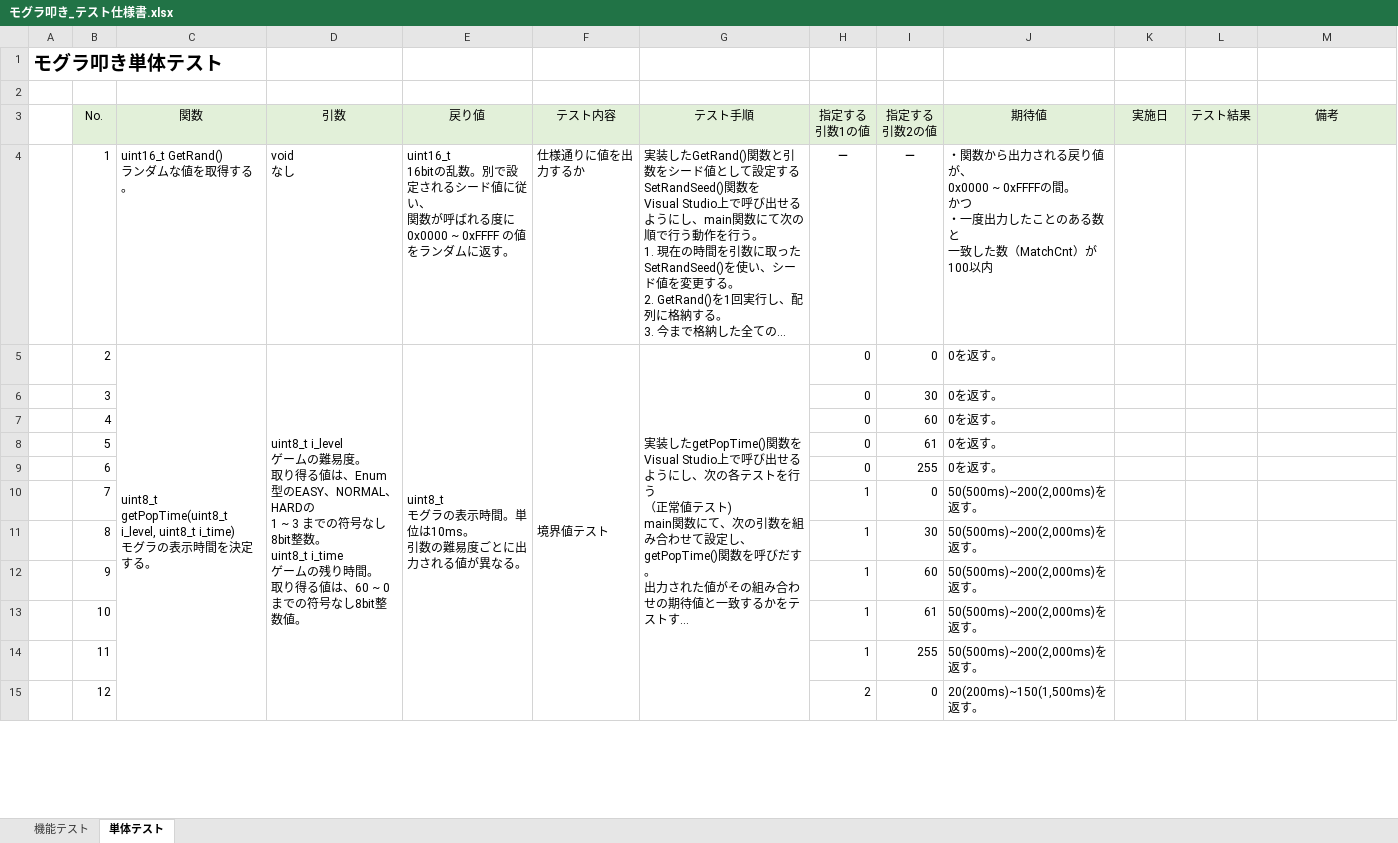
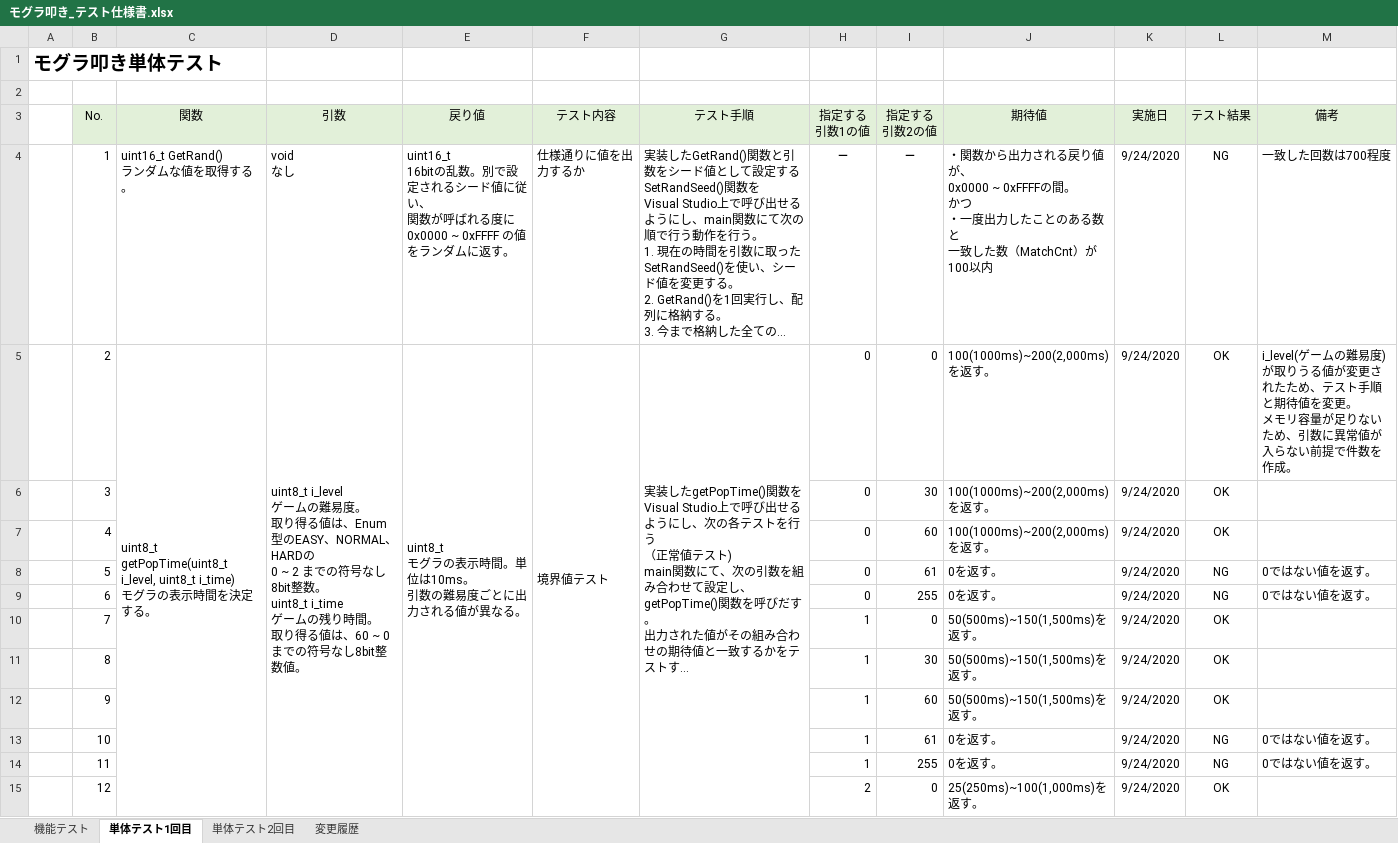
Before and after one commit to hakohumi/comp.train.whack-a-mole, an Excel workbook: 資料/設計書/モグラ叩き_テスト仕様書.xlsx, sheet 単体テスト1回目, drawn as a sheet; only a part is shown; long unchanged cells end in …; values as stored, in another font and other column widths than the file's, no borders; removed rows and columns are numbered as before the commit, all else as after; ↵ is a line break in a cell; the diff covers the shown part only; the diff names each change by its address in the sheet, - before the commit and + after, or states it on an @@ line.

```diff
--- a/資料/設計書/モグラ叩き_テスト仕様書.xlsx (sheet 単体テスト1回目)
+++ b/資料/設計書/モグラ叩き_テスト仕様書.xlsx (sheet 単体テスト1回目)
-sheet tab: 単体テスト
+sheet tab: 単体テスト1回目
+sheet tab: 単体テスト2回目
+sheet tab: 変更履歴
-K4:K12 (実施日): (empty)
+K4:K12 (実施日): 9/24/2020
-L4 (テスト結果): (empty)
+L4 (テスト結果): NG
-M4 (備考): (empty)
+M4 (備考): 一致した回数は700程度
-D5 (引数): …、HARDの ↵ 1 ~ 3 までの符…
+D5 (引数): …、HARDの ↵ 0 ~ 2 までの符…
-J5:J7 (期待値): 0を返す。
+J5:J7 (期待値): 100(1000ms)~200(2,000ms)を返す。
-L5:L7 (テスト結果): (empty)
+L5:L7 (テスト結果): OK
-M5 (備考): (empty)
+M5 (備考): i_level(ゲームの難易度)が取りうる値が変更されたため、テスト手順と期待値を変更。 ↵ メモリ容量が足りないため、引数に異常値が入らない前提で件数を作成。
-L8:L9 (テスト結果): (empty)
+L8:L9 (テスト結果): NG
-M8:M9 (備考): (empty)
+M8:M9 (備考): 0ではない値を返す。
-J10:J12 (期待値): 50(500ms)~200(2,000ms)を返す。
+J10:J12 (期待値): 50(500ms)~150(1,500ms)を返す。
-L10:L12 (テスト結果): (empty)
+L10:L12 (テスト結果): OK
-row 13:  | 10 |  |  |  |  |  | 1 | 61 | 50(500ms)~200(2,000ms)を返す。
-row 14:  | 11 |  |  |  |  |  | 1 | 255 | 50(500ms)~200(2,000ms)を返す。
+row 13:  | 10 |  |  |  |  |  | 1 | 61 | 0を返す。 | 9/24/2020 | NG | 0ではない値を返す。
+row 14:  | 11 |  |  |  |  |  | 1 | 255 | 0を返す。 | 9/24/2020 | NG | 0ではない値を返す。
-J15 (期待値): 20(200ms)~150(1,500ms)を返す。
+J15 (期待値): 25(250ms)~100(1,000ms)を返す。
-K15 (実施日): (empty)
+K15 (実施日): 9/24/2020
-L15 (テスト結果): (empty)
+L15 (テスト結果): OK
```
Also changed, not shown: 14 added rows, 19 removed rows and 9 edited cells elsewhere in this sheet, 3 other files.
